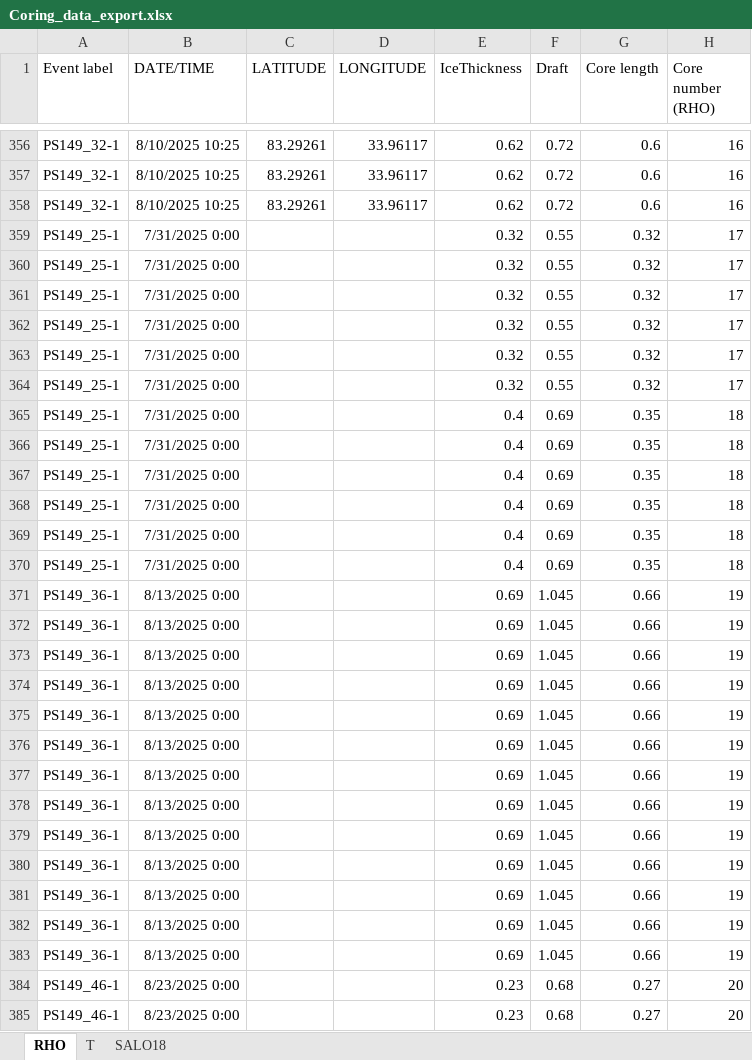
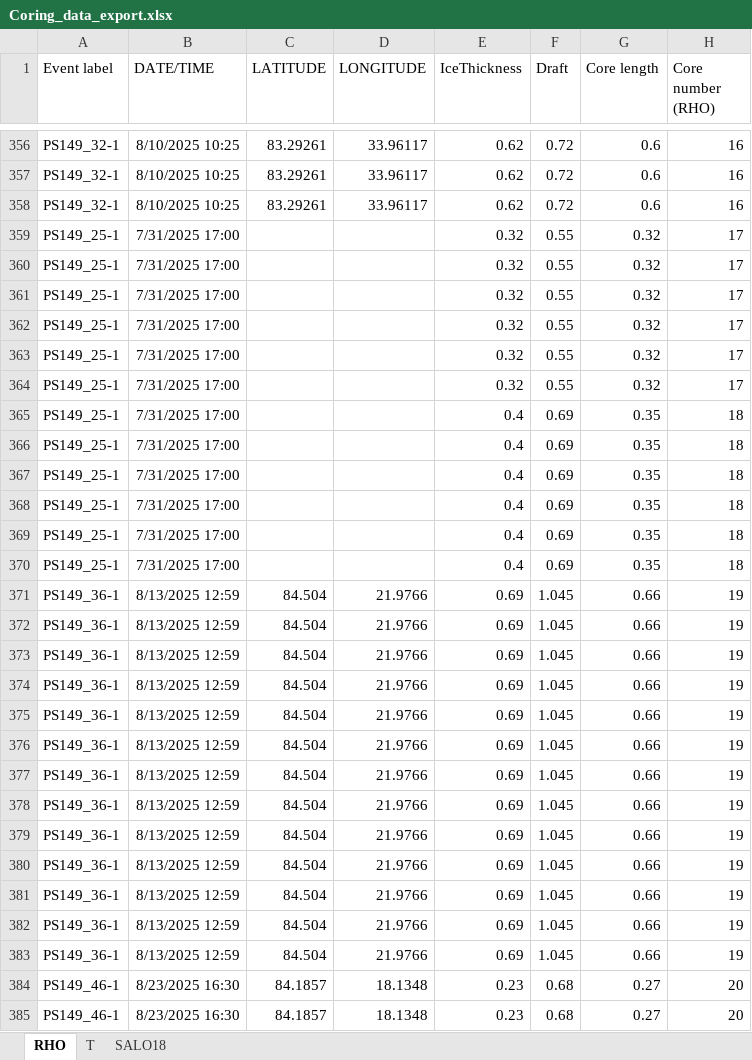
Before and after one commit to esalganik/Contrasts-ice-coring, an Excel workbook: Export/Coring_data_export.xlsx, sheet RHO, drawn as a sheet; only a part is shown, gaps mark what is left out; values as stored, in another font and other column widths than the file's, no borders; the diff covers the shown part only; the diff names each change by its address in the sheet, - before the commit and + after, or states it on an @@ line.

```diff
--- a/Export/Coring_data_export.xlsx (sheet RHO)
+++ b/Export/Coring_data_export.xlsx (sheet RHO)
-B359:B370 (DATE/TIME): 7/31/2025 0:00
+B359:B370 (DATE/TIME): 7/31/2025 17:00
-B371:B383 (DATE/TIME): 8/13/2025 0:00
+B371:B383 (DATE/TIME): 8/13/2025 12:59
-C371:C383 (LATITUDE): (empty)
+C371:C383 (LATITUDE): 84.504
-D371:D383 (LONGITUDE): (empty)
+D371:D383 (LONGITUDE): 21.9766
-B384:B385 (DATE/TIME): 8/23/2025 0:00
+B384:B385 (DATE/TIME): 8/23/2025 16:30
-C384:C385 (LATITUDE): (empty)
+C384:C385 (LATITUDE): 84.1857
-D384:D385 (LONGITUDE): (empty)
+D384:D385 (LONGITUDE): 18.1348
```
Also changed, not shown: 145 edited cells elsewhere in this sheet, Data/IceStation3c/17aug2025coring_melt_ponds/20250817-PS149_41-1-SI_corer_9cm-020-SYI-SSL_melt_pond-RHO-TXT.xlsx, 4 other files.
